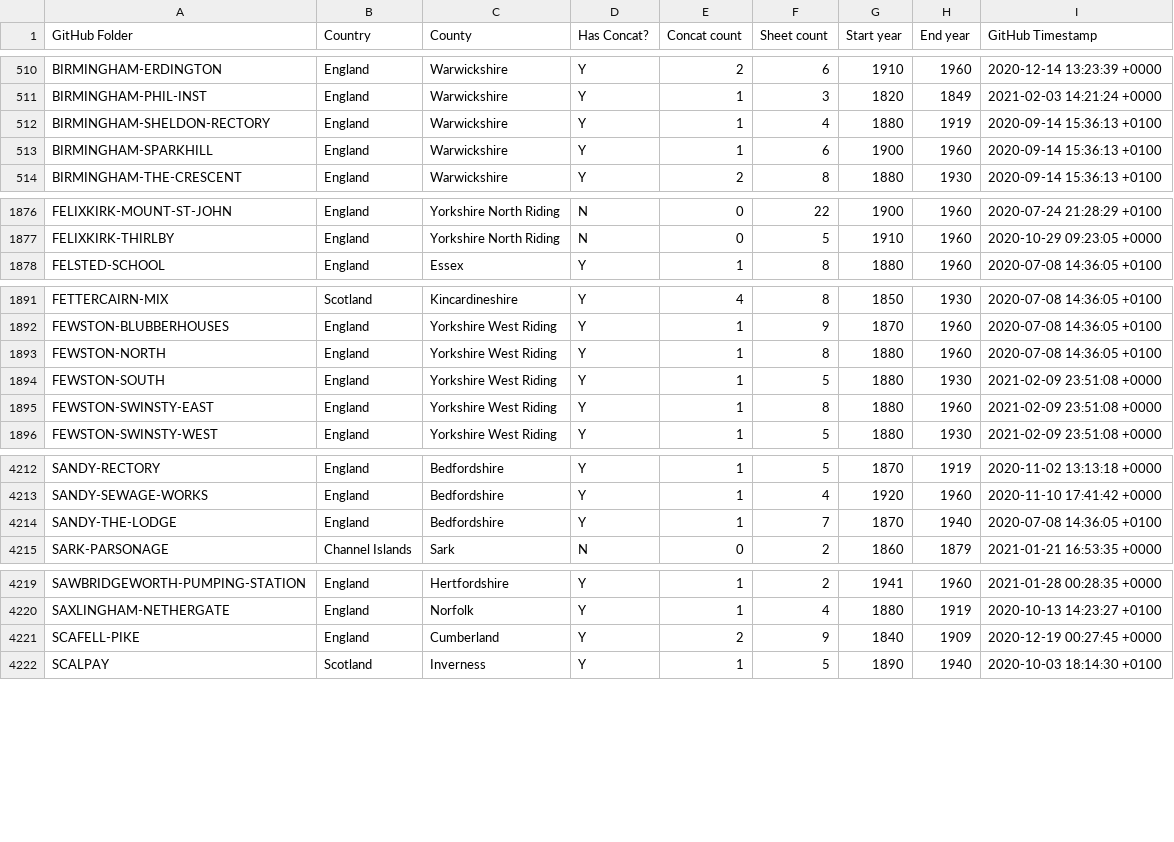
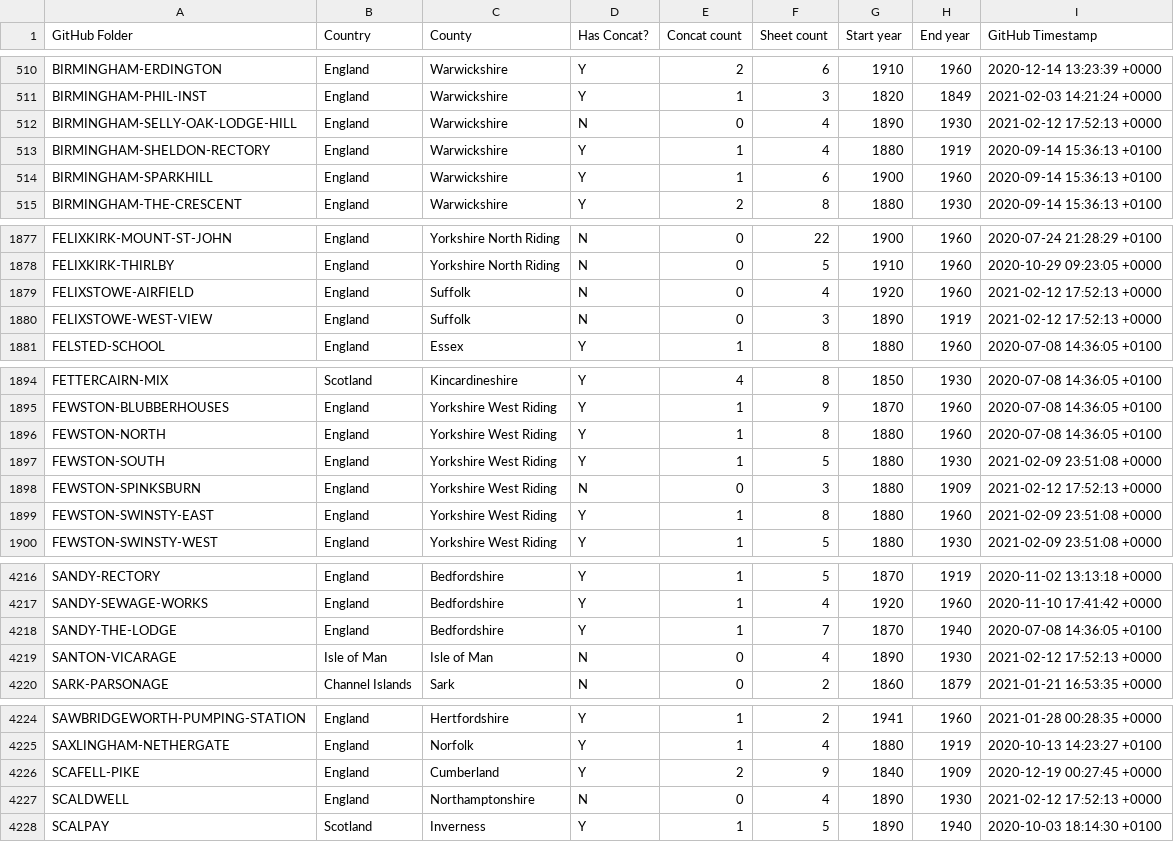
Before and after one commit to rjmeats/BritishRainfall, a CSV file: Locations/Rainfall-Rescue-Concatenation-Summary.csv, drawn as a sheet; only a part is shown, gaps mark what is left out; the diff covers the shown part only.

Commit message:
Update locations

```diff
--- a/Locations/Rainfall-Rescue-Concatenation-Summary.csv
+++ b/Locations/Rainfall-Rescue-Concatenation-Summary.csv
@@ -511,2 +511,3 @@ BIRMINGHAM-ERDINGTON,England,Warwickshire,Y,2,6,1910,1960,2020-12-14 13:23:39 +0
 BIRMINGHAM-PHIL-INST,England,Warwickshire,Y,1,3,1820,1849,2021-02-03 14:21:24 +0000
+BIRMINGHAM-SELLY-OAK-LODGE-HILL,England,Warwickshire,N,0,4,1890,1930,2021-02-12 17:52:13 +0000
 BIRMINGHAM-SHELDON-RECTORY,England,Warwickshire,Y,1,4,1880,1919,2020-09-14 15:36:13 +0100
@@ -1877,2 +1878,4 @@ FELIXKIRK-MOUNT-ST-JOHN,England,Yorkshire North Riding,N,0,22,1900,1960,2020-07-
 FELIXKIRK-THIRLBY,England,Yorkshire North Riding,N,0,5,1910,1960,2020-10-29 09:23:05 +0000
+FELIXSTOWE-AIRFIELD,England,Suffolk,N,0,4,1920,1960,2021-02-12 17:52:13 +0000
+FELIXSTOWE-WEST-VIEW,England,Suffolk,N,0,3,1890,1919,2021-02-12 17:52:13 +0000
 FELSTED-SCHOOL,England,Essex,Y,1,8,1880,1960,2020-07-08 14:36:05 +0100
@@ -1894,2 +1897,3 @@ FEWSTON-NORTH,England,Yorkshire West Riding,Y,1,8,1880,1960,2020-07-08 14:36:05
 FEWSTON-SOUTH,England,Yorkshire West Riding,Y,1,5,1880,1930,2021-02-09 23:51:08 +0000
+FEWSTON-SPINKSBURN,England,Yorkshire West Riding,N,0,3,1880,1909,2021-02-12 17:52:13 +0000
 FEWSTON-SWINSTY-EAST,England,Yorkshire West Riding,Y,1,8,1880,1960,2021-02-09 23:51:08 +0000
@@ -4214,2 +4218,3 @@ SANDY-SEWAGE-WORKS,England,Bedfordshire,Y,1,4,1920,1960,2020-11-10 17:41:42 +000
 SANDY-THE-LODGE,England,Bedfordshire,Y,1,7,1870,1940,2020-07-08 14:36:05 +0100
+SANTON-VICARAGE,Isle of Man,Isle of Man,N,0,4,1890,1930,2021-02-12 17:52:13 +0000
 SARK-PARSONAGE,Channel Islands,Sark,N,0,2,1860,1879,2021-01-21 16:53:35 +0000
@@ -4221,2 +4226,3 @@ SAXLINGHAM-NETHERGATE,England,Norfolk,Y,1,4,1880,1919,2020-10-13 14:23:27 +0100
 SCAFELL-PIKE,England,Cumberland,Y,2,9,1840,1909,2020-12-19 00:27:45 +0000
+SCALDWELL,England,Northamptonshire,N,0,4,1890,1930,2021-02-12 17:52:13 +0000
 SCALPAY,Scotland,Inverness,Y,1,5,1890,1940,2020-10-03 18:14:30 +0100
```
Also changed, not shown: 20 edited cells elsewhere in this file, Locations/Rainfall-Rescue-Grid-Refs.csv, 6 other files.
